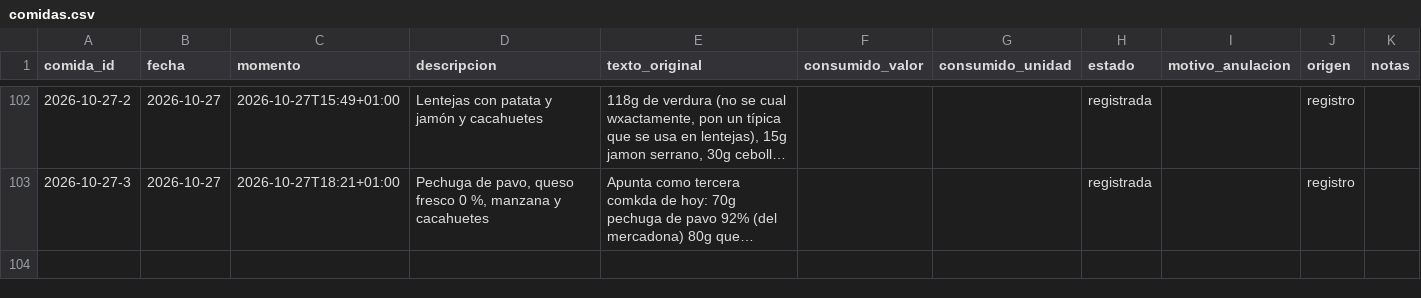
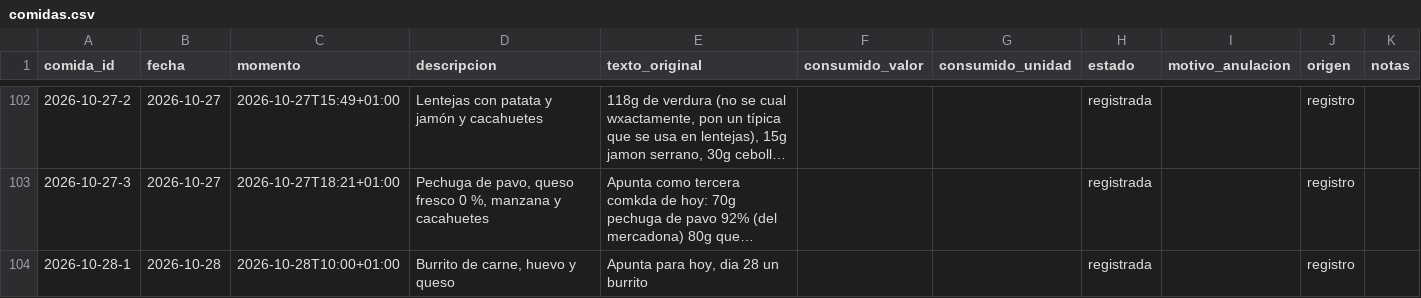
Before and after one commit to DreiSup/salud, a CSV file: datos/comidas.csv, drawn as a sheet; only a part is shown, gaps mark what is left out; long unchanged cells end in …; the diff names each change by its address in the sheet, - before the commit and + after, or states it on an @@ line.

```diff
--- a/datos/comidas.csv
+++ b/datos/comidas.csv
+row 104: 2026-10-28-1 | 2026-10-28 | 2026-10-28T10:00+01:00 | Burrito de carne, huevo y queso | Apunta para hoy, dia 28 un burrito |  |  | registrada |  | registro
```
Also changed, not shown: datos/comida_items.csv, datos/dias.csv.
